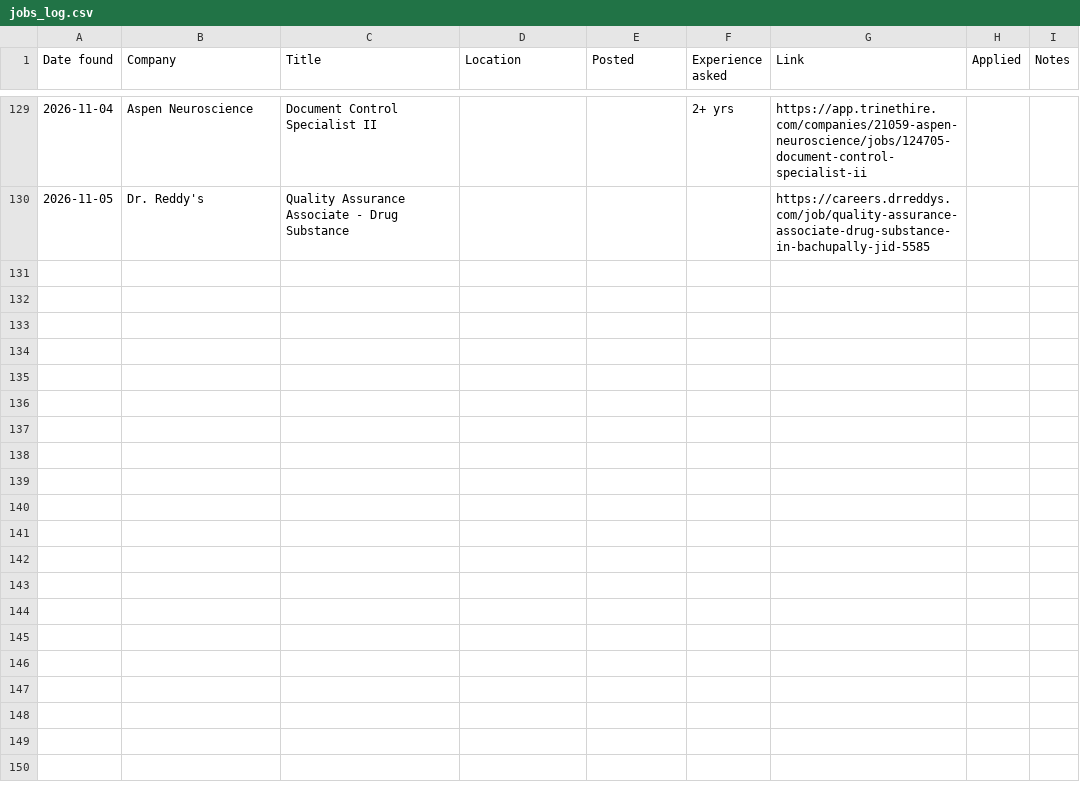
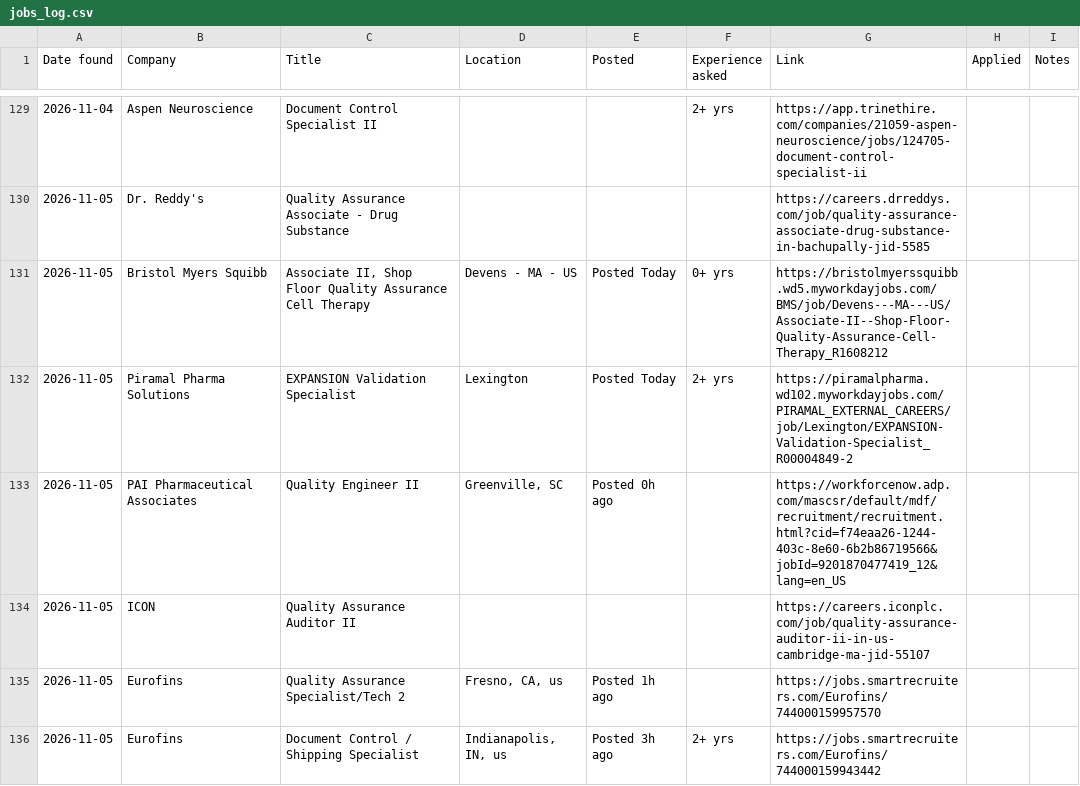
Before and after one commit to arkit-reg/Job_Watch_21, a CSV file: jobs_log.csv, drawn as a sheet; only a part is shown, gaps mark what is left out.

```diff
--- a/jobs_log.csv
+++ b/jobs_log.csv
@@ -130 +130,7 @@
 2026-11-05,Dr. Reddy's,Quality Assurance Associate - Drug Substance,,,,https://careers.drreddys.com/job/quality-assurance-associate-drug-substance-in-bachupally-jid-5585,,
+2026-11-05,Bristol Myers Squibb,"Associate II, Shop Floor Quality Assurance Cell Therapy",Devens - MA - US,Posted Today,0+ yrs,https://bristolmyerssquibb.wd5.myworkdayjobs.com/BMS/job/Devens---MA---US/Associate-II--Shop-Floor-Quality-Assurance-Cell-Therapy_R1608212,,
+2026-11-05,Piramal Pharma Solutions,EXPANSION Validation Specialist,Lexington,Posted Today,2+ yrs,https://piramalpharma.wd102.myworkdayjobs.com/PIRAMAL_EXTERNAL_CAREERS/job/Lexington/EXPANSION-Validation-Specialist_R00004849-2,,
+2026-11-05,PAI Pharmaceutical Associates,Quality Engineer II,"Greenville, SC",Posted 0h ago,,https://workforcenow.adp.com/mascsr/default/mdf/recruitment/recruitment.html?cid=f74eaa26-1244-403c-8e60-6b2b86719566&jobId=9201870477419_12&lang=en_US,,
+2026-11-05,ICON,Quality Assurance Auditor II,,,,https://careers.iconplc.com/job/quality-assurance-auditor-ii-in-us-cambridge-ma-jid-55107,,
+2026-11-05,Eurofins,Quality Assurance Specialist/Tech 2,"Fresno, CA, us",Posted 1h ago,,https://jobs.smartrecruiters.com/Eurofins/744000159957570,,
+2026-11-05,Eurofins,Document Control / Shipping Specialist,"Indianapolis, IN, us",Posted 3h ago,2+ yrs,https://jobs.smartrecruiters.com/Eurofins/744000159943442,,
```
Also changed, not shown: manual_check.csv, 1 other file.
